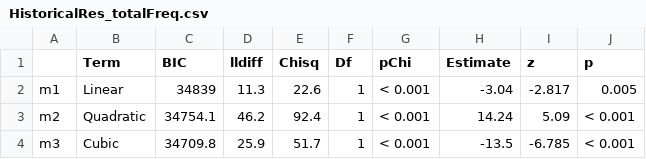
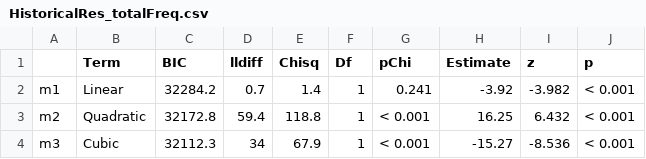
Before and after one commit to seannyD/IntegrationOfNorseTerms, a CSV file: results/HistoricalRes_totalFreq.csv, drawn as a sheet.

```diff
--- a/results/HistoricalRes_totalFreq.csv
+++ b/results/HistoricalRes_totalFreq.csv
@@ -1,4 +1,4 @@
 "","Term","BIC","lldiff","Chisq","Df","pChi","Estimate","z","p"
-"m1","Linear",34839,11.3,22.6,1,"< 0.001",-3.04,-2.817,"0.005"
-"m2","Quadratic",34754.1,46.2,92.4,1,"< 0.001",14.24,5.09,"< 0.001"
-"m3","Cubic",34709.8,25.9,51.7,1,"< 0.001",-13.5,-6.785,"< 0.001"
+"m1","Linear",32284.2,0.7,1.4,1,"0.241",-3.92,-3.982,"< 0.001"
+"m2","Quadratic",32172.8,59.4,118.8,1,"< 0.001",16.25,6.432,"< 0.001"
+"m3","Cubic",32112.3,34,67.9,1,"< 0.001",-15.27,-8.536,"< 0.001"
```
Also changed, not shown: results/FeatureRes.csv, results/HistoricalRes.csv, 19 other files.
